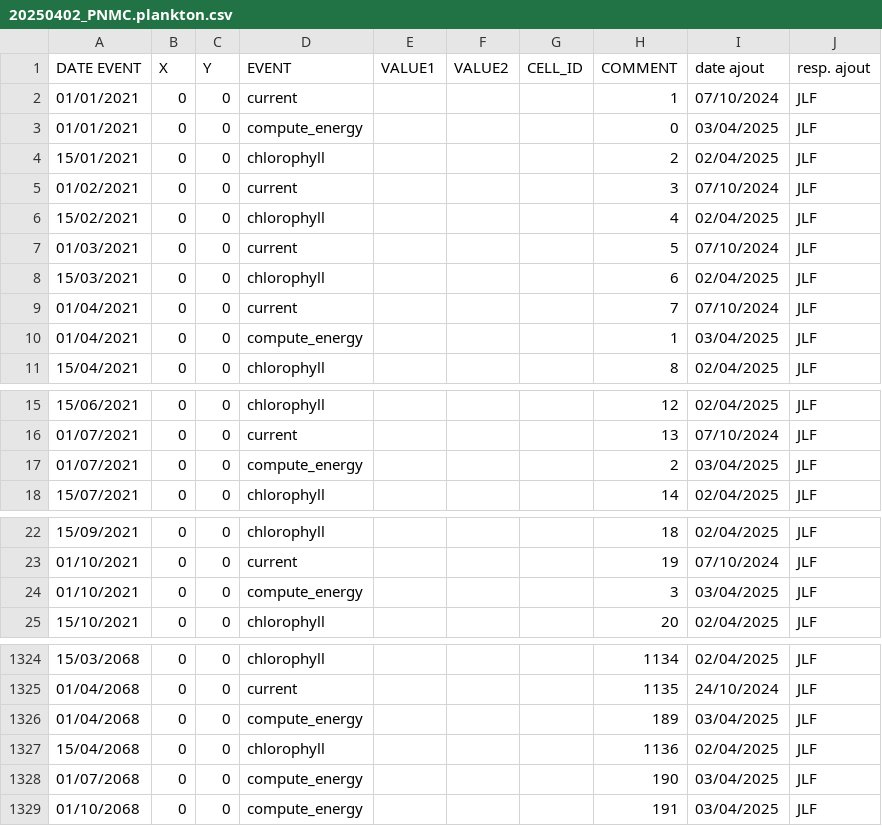
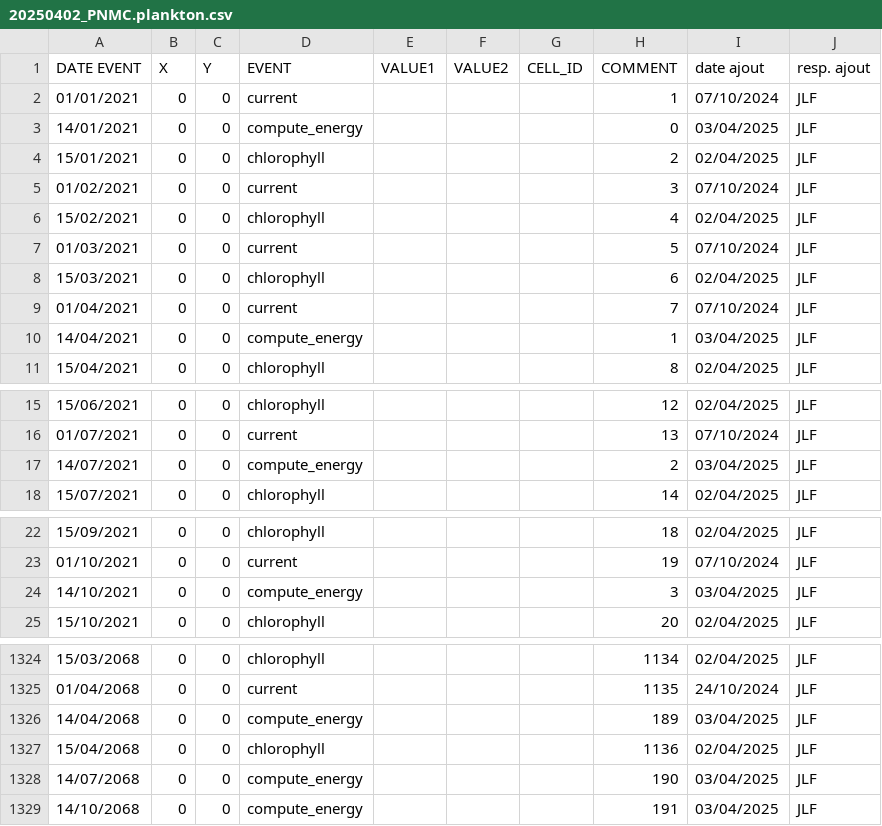
Before and after one commit to jlefur/MelaneSim_2024, a CSV file: data_csv/20250402_PNMC.plankton.csv, drawn as a sheet; only a part is shown, gaps mark what is left out; the diff covers the shown part only.

```diff
--- a/data_csv/20250402_PNMC.plankton.csv
+++ b/data_csv/20250402_PNMC.plankton.csv
@@ -3 +3 @@ DATE EVENT;X;Y;EVENT;VALUE1;VALUE2;CELL_ID;COMMENT;date ajout;resp. ajout
-01/01/2021;0;0;compute_energy;;;;0;03/04/2025;JLF
+14/01/2021;0;0;compute_energy;;;;0;03/04/2025;JLF;
@@ -10 +10 @@ DATE EVENT;X;Y;EVENT;VALUE1;VALUE2;CELL_ID;COMMENT;date ajout;resp. ajout
-01/04/2021;0;0;compute_energy;;;;1;03/04/2025;JLF
+14/04/2021;0;0;compute_energy;;;;1;03/04/2025;JLF;
@@ -17 +17 @@ DATE EVENT;X;Y;EVENT;VALUE1;VALUE2;CELL_ID;COMMENT;date ajout;resp. ajout
-01/07/2021;0;0;compute_energy;;;;2;03/04/2025;JLF
+14/07/2021;0;0;compute_energy;;;;2;03/04/2025;JLF;
@@ -24 +24 @@ DATE EVENT;X;Y;EVENT;VALUE1;VALUE2;CELL_ID;COMMENT;date ajout;resp. ajout
-01/10/2021;0;0;compute_energy;;;;3;03/04/2025;JLF
+14/10/2021;0;0;compute_energy;;;;3;03/04/2025;JLF;
@@ -1326 +1326 @@ DATE EVENT;X;Y;EVENT;VALUE1;VALUE2;CELL_ID;COMMENT;date ajout;resp. ajout
-01/04/2068;0;0;compute_energy;;;;189;03/04/2025;JLF
+14/04/2068;0;0;compute_energy;;;;189;03/04/2025;JLF;
@@ -1328,2 +1328,2 @@ DATE EVENT;X;Y;EVENT;VALUE1;VALUE2;CELL_ID;COMMENT;date ajout;resp. ajout
-01/07/2068;0;0;compute_energy;;;;190;03/04/2025;JLF
-01/10/2068;0;0;compute_energy;;;;191;03/04/2025;JLF
+14/07/2068;0;0;compute_energy;;;;190;03/04/2025;JLF;
+14/10/2068;0;0;compute_energy;;;;191;03/04/2025;JLF;
```
Also changed, not shown: 185 edited cells elsewhere in this file, data_csv/20240314_PNMC.drifters.csv, 10 other files.
